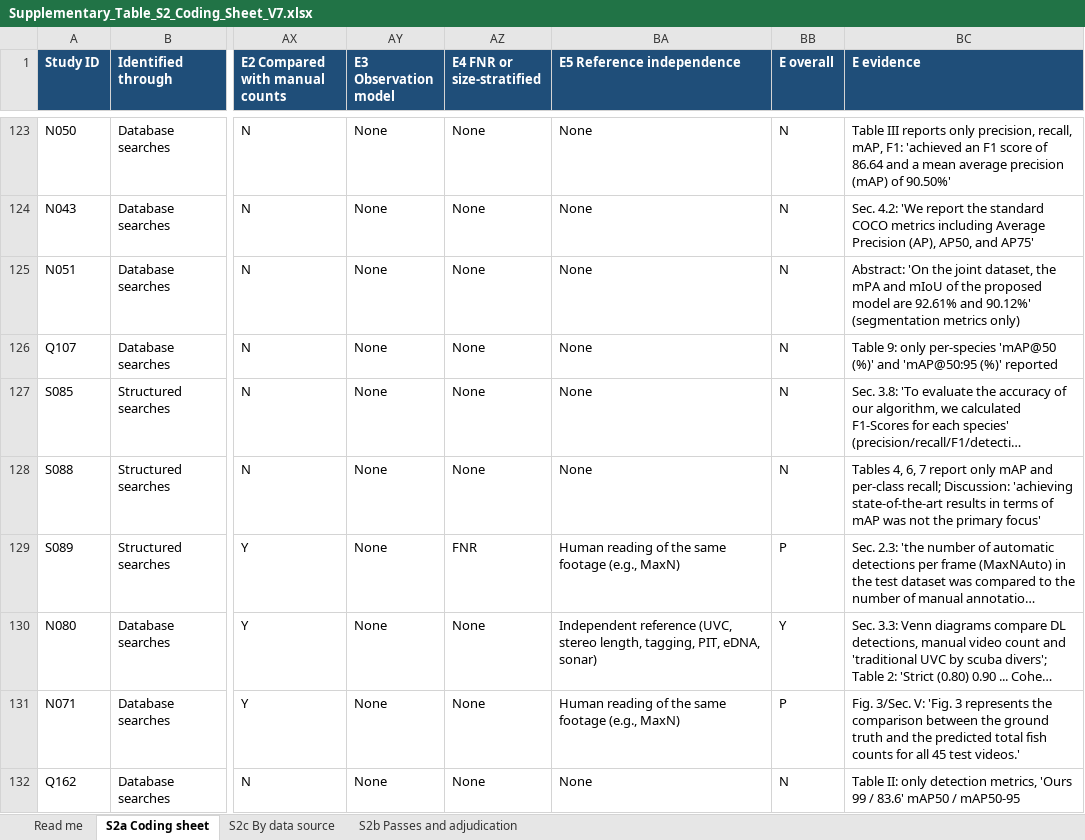
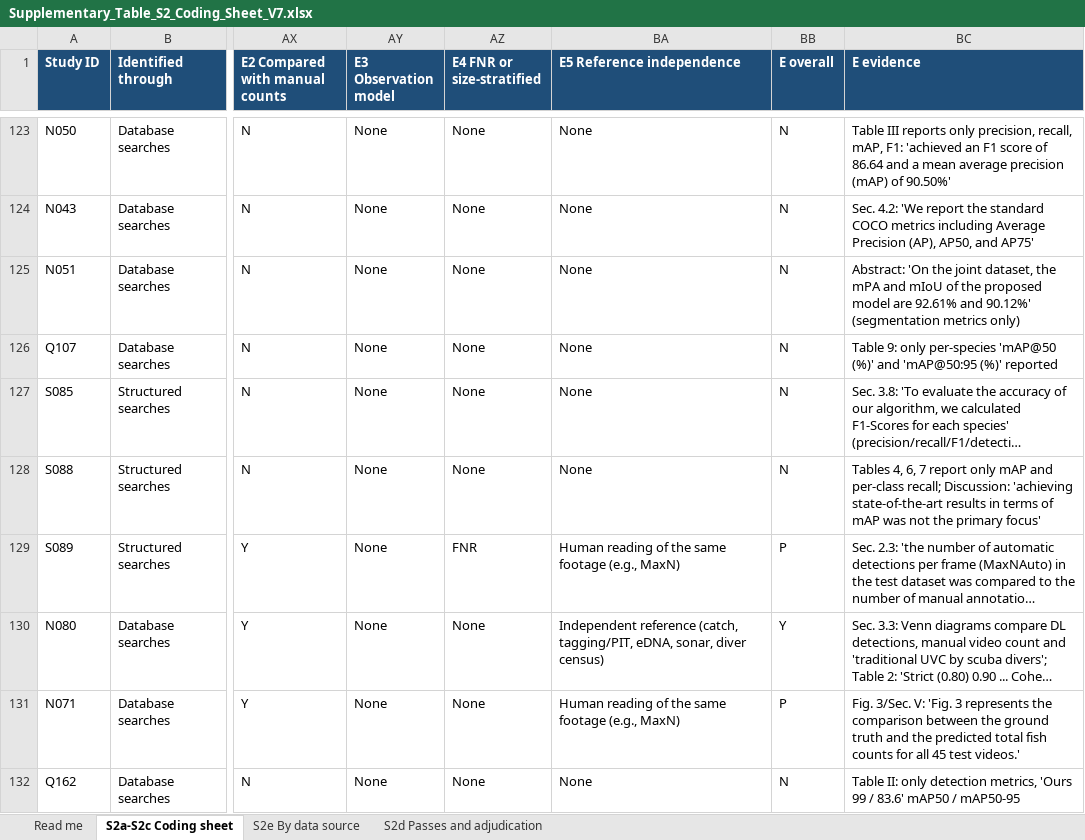
Before and after one commit to hwany1458/Research-VisibilityBiasUnderwaterFishMonitoring, an Excel workbook: tables/Supplementary_Table_S2_Coding_Sheet_V7.xlsx, sheet S2a-S2c Coding sheet, drawn as a sheet; only a part is shown, gaps mark what is left out; long unchanged cells end in …; values as stored, in another font and other column widths than the file's, no borders; the diff covers the shown part only; the diff names each change by its address in the sheet, - before the commit and + after, or states it on an @@ line.

```diff
--- a/tables/Supplementary_Table_S2_Coding_Sheet_V7.xlsx (sheet S2a-S2c Coding sheet)
+++ b/tables/Supplementary_Table_S2_Coding_Sheet_V7.xlsx (sheet S2a-S2c Coding sheet)
-sheet tab: S2a Coding sheet
+sheet tab: S2a-S2c Coding sheet
-sheet tab: S2c By data source
+sheet tab: S2e By data source
-sheet tab: S2b Passes and adjudication
+sheet tab: S2d Passes and adjudication
-BA130 (E5 Reference independence): Independent reference (UVC, stereo length, tagging, PIT, eDNA, sonar)
+BA130 (E5 Reference independence): Independent reference (catch, tagging/PIT, eDNA, sonar, diver census)
```
Also changed, not shown: 6 edited cells elsewhere in this sheet, sheet Read me, tables/Supplementary_Table_S1_Screening_V7.xlsx, tables/Supplementary_Table_S3_Codebook_Rules_V7.xlsx, 4 other files.
